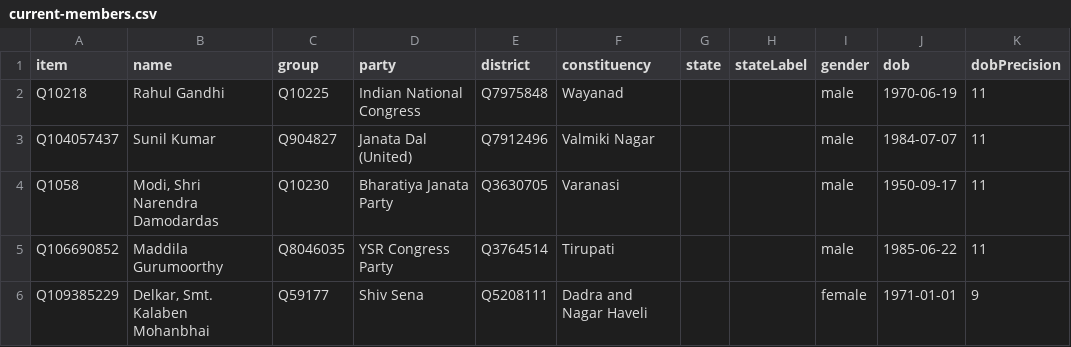
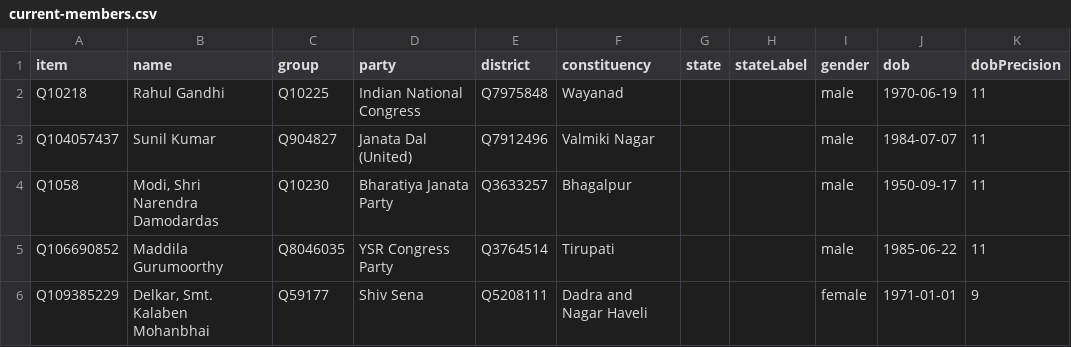
Before and after one commit to every-politician-scrapers/india-lok-sabha, a CSV file: wikidata/results/current-members.csv, drawn as a sheet; only a part is shown; the diff names each change by its address in the sheet, - before the commit and + after, or states it on an @@ line.

```diff
--- a/wikidata/results/current-members.csv
+++ b/wikidata/results/current-members.csv
-E4 (district): Q3630705
+E4 (district): Q3633257
-F4 (constituency): Varanasi
+F4 (constituency): Bhagalpur
```
